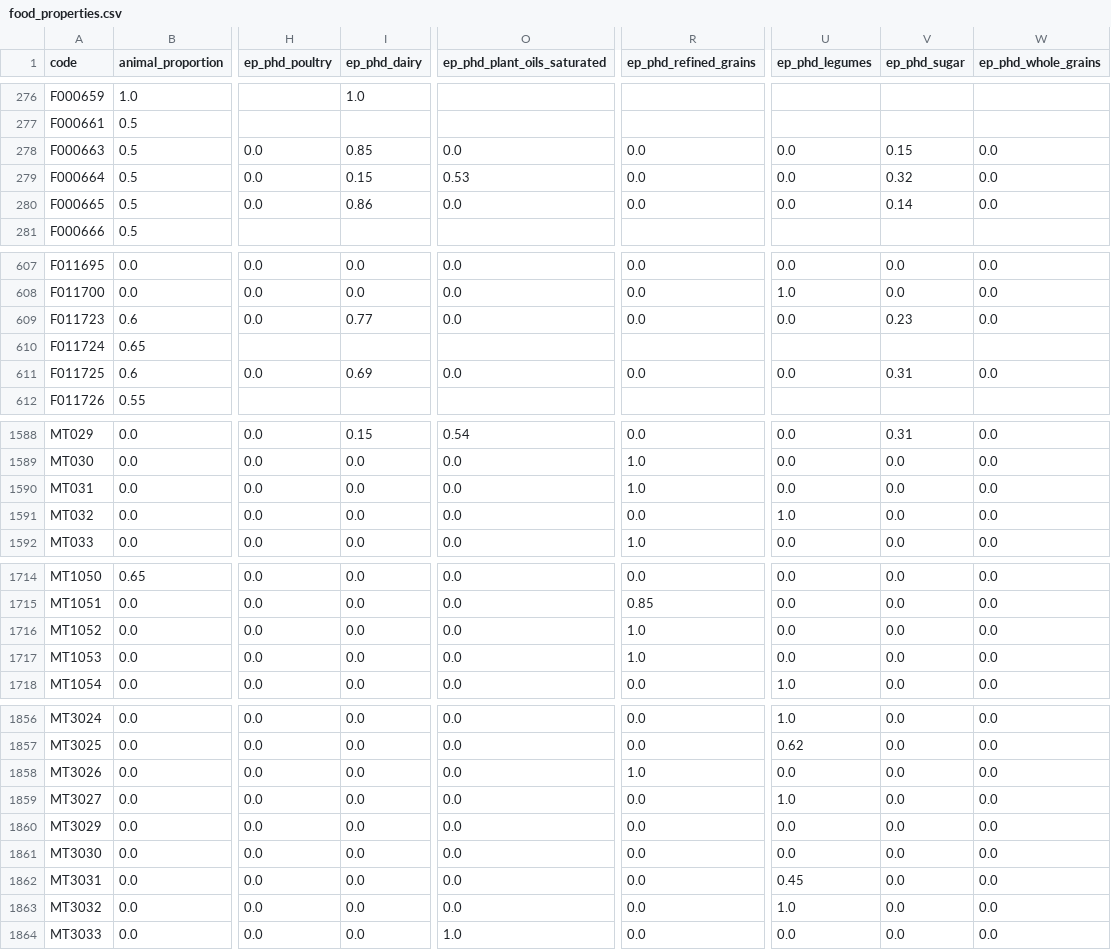
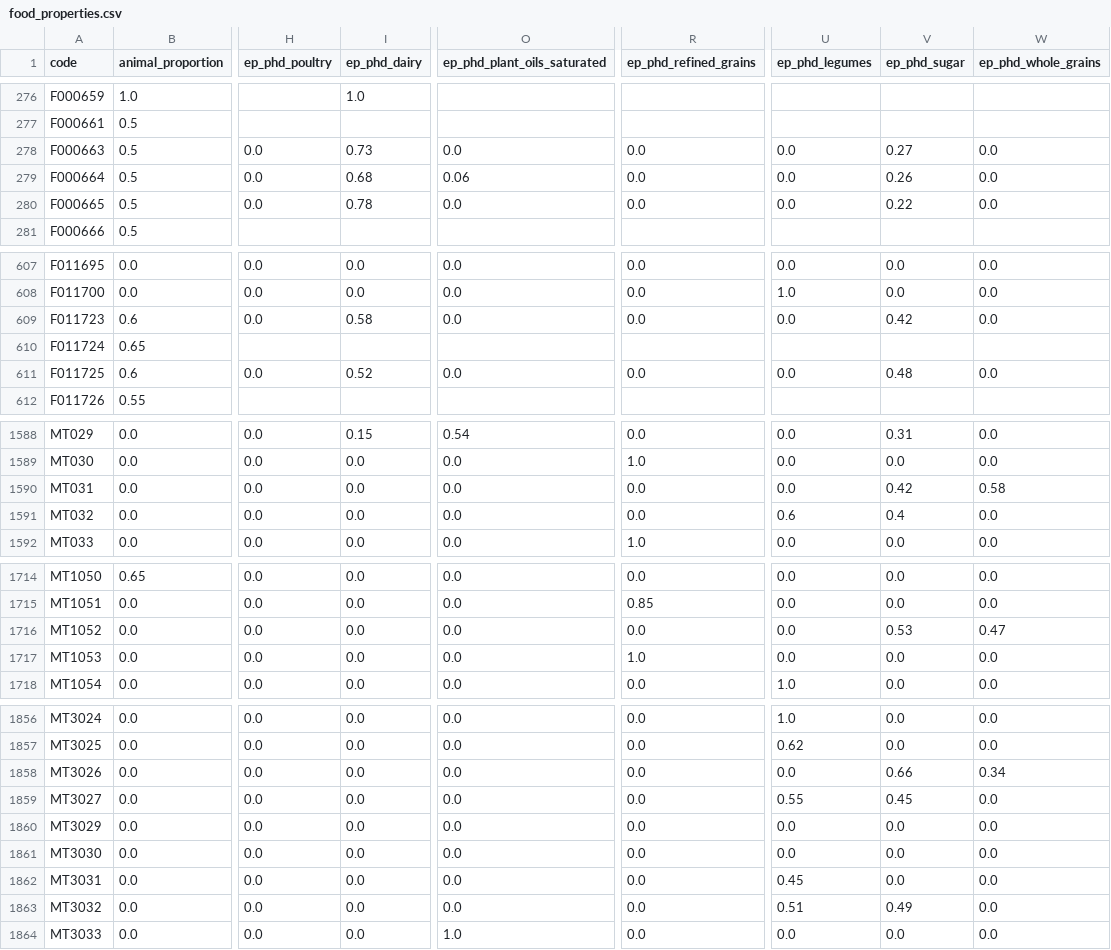
Before and after one commit to elinakettunen/foodmetrics, a CSV file: food_properties.csv, drawn as a sheet; only a part is shown, gaps mark what is left out; the diff covers the shown part only; the diff names each change by its address in the sheet, - before the commit and + after, or states it on an @@ line.

Commit message:
ep_phd: correct free sugar calculation and add flavoured plant-based products
Standard flavoured dairy: recalculate FS using SUGAR-LACS instead of
SUCS-LACS to capture glucose/fructose from fruit additions. Affects
F011723 F011725 F032541 F033410 F033629 F033910 F006006 F000663
F000664 F000665 F032701 MT045 MT087 MT120 MT133 MT3048.

Flavoured plant-based alternatives (25 products): allocate SUGAR
entirely to free sugars (no lactose in plant-based); remainder to
legumes (soy), whole_grains (oat), or nuts (almond).

F000664 (suklaakuorrute): add plant_oils_saturated=0.06 for chocolate
coating fat excess vs plain ice cream base.

```diff
--- a/food_properties.csv
+++ b/food_properties.csv
-I278 (ep_phd_dairy): 0.85
+I278 (ep_phd_dairy): 0.73
-V278 (ep_phd_sugar): 0.15
+V278 (ep_phd_sugar): 0.27
-I279 (ep_phd_dairy): 0.15
+I279 (ep_phd_dairy): 0.68
-O279 (ep_phd_plant_oils_saturated): 0.53
+O279 (ep_phd_plant_oils_saturated): 0.06
-V279 (ep_phd_sugar): 0.32
+V279 (ep_phd_sugar): 0.26
-I280 (ep_phd_dairy): 0.86
+I280 (ep_phd_dairy): 0.78
-V280 (ep_phd_sugar): 0.14
+V280 (ep_phd_sugar): 0.22
-I609 (ep_phd_dairy): 0.77
+I609 (ep_phd_dairy): 0.58
-V609 (ep_phd_sugar): 0.23
+V609 (ep_phd_sugar): 0.42
-I611 (ep_phd_dairy): 0.69
+I611 (ep_phd_dairy): 0.52
-V611 (ep_phd_sugar): 0.31
+V611 (ep_phd_sugar): 0.48
-R1590 (ep_phd_refined_grains): 1.0
+R1590 (ep_phd_refined_grains): 0.0
-V1590 (ep_phd_sugar): 0.0
+V1590 (ep_phd_sugar): 0.42
-W1590 (ep_phd_whole_grains): 0.0
+W1590 (ep_phd_whole_grains): 0.58
-U1591 (ep_phd_legumes): 1.0
+U1591 (ep_phd_legumes): 0.6
-V1591 (ep_phd_sugar): 0.0
+V1591 (ep_phd_sugar): 0.4
-R1716 (ep_phd_refined_grains): 1.0
+R1716 (ep_phd_refined_grains): 0.0
-V1716 (ep_phd_sugar): 0.0
+V1716 (ep_phd_sugar): 0.53
-W1716 (ep_phd_whole_grains): 0.0
+W1716 (ep_phd_whole_grains): 0.47
-R1858 (ep_phd_refined_grains): 1.0
+R1858 (ep_phd_refined_grains): 0.0
-V1858 (ep_phd_sugar): 0.0
+V1858 (ep_phd_sugar): 0.66
-W1858 (ep_phd_whole_grains): 0.0
+W1858 (ep_phd_whole_grains): 0.34
-U1859 (ep_phd_legumes): 1.0
+U1859 (ep_phd_legumes): 0.55
-V1859 (ep_phd_sugar): 0.0
+V1859 (ep_phd_sugar): 0.45
-U1863 (ep_phd_legumes): 1.0
+U1863 (ep_phd_legumes): 0.51
-V1863 (ep_phd_sugar): 0.0
+V1863 (ep_phd_sugar): 0.49
```
Also changed, not shown: 68 edited cells elsewhere in this file.
